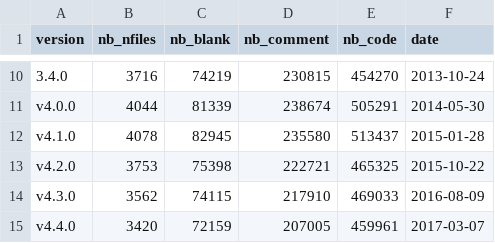
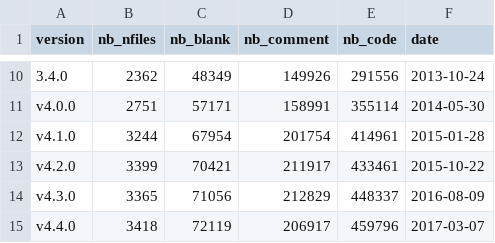
Before and after one commit to GuillaumeKerckhofs/SoftwareEvolution_TP2_2023, a CSV file: major_minor.csv, drawn as a sheet; only a part is shown, gaps mark what is left out; the diff covers the shown part only.

```diff
--- a/major_minor.csv
+++ b/major_minor.csv
@@ -10,6 +10,6 @@ version,nb_nfiles,nb_blank,nb_comment,nb_code,date
-3.4.0,3716,74219,230815,454270,2013-10-24
-v4.0.0,4044,81339,238674,505291,2014-05-30
-v4.1.0,4078,82945,235580,513437,2015-01-28
-v4.2.0,3753,75398,222721,465325,2015-10-22
-v4.3.0,3562,74115,217910,469033,2016-08-09
-v4.4.0,3420,72159,207005,459961,2017-03-07
+3.4.0,2362,48349,149926,291556,2013-10-24
+v4.0.0,2751,57171,158991,355114,2014-05-30
+v4.1.0,3244,67954,201754,414961,2015-01-28
+v4.2.0,3399,70421,211917,433461,2015-10-22
+v4.3.0,3365,71056,212829,448337,2016-08-09
+v4.4.0,3418,72119,206917,459796,2017-03-07
```
Also changed, not shown: 32 edited cells elsewhere in this file, major_minor_patch.csv, 2 other files.
